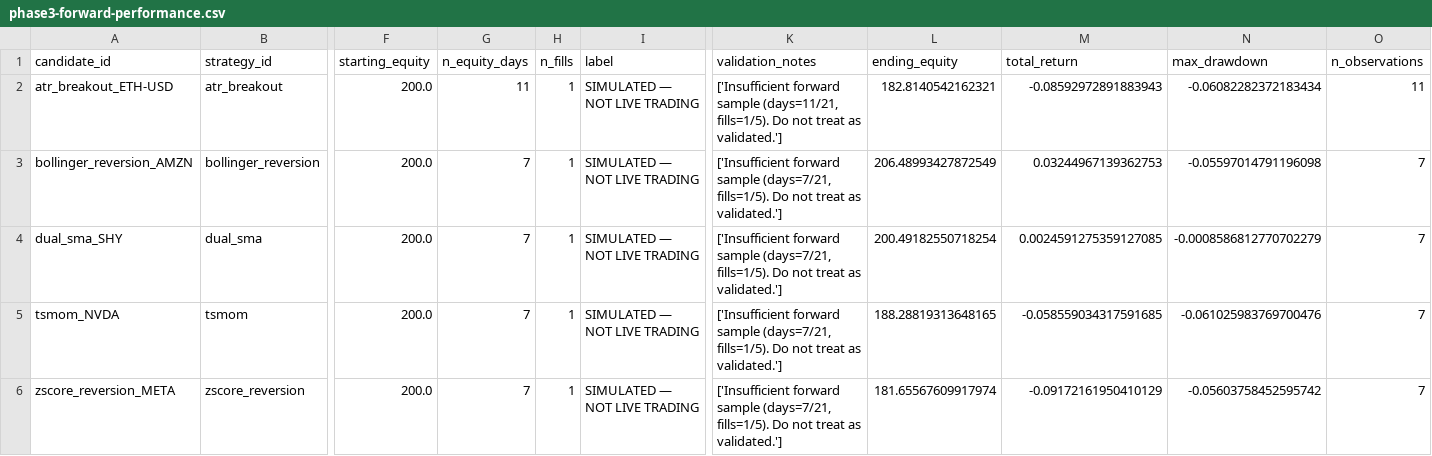
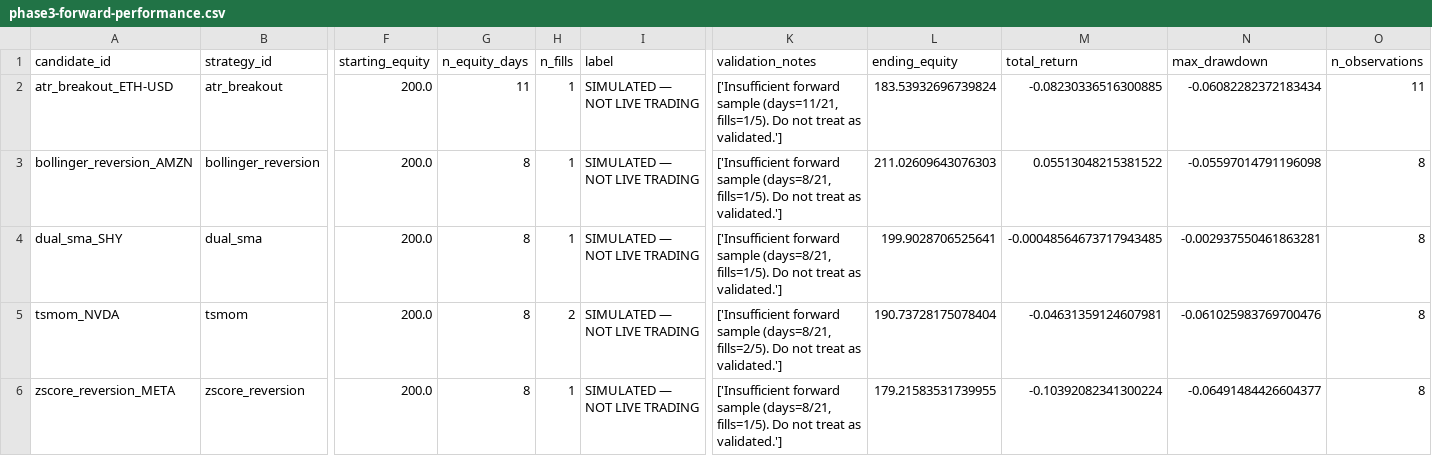
Before and after one commit to AadeshSahoo/QuantStrategyFinder, a CSV file: exports/phase3-forward-performance.csv, drawn as a sheet; only a part is shown, gaps mark what is left out; the diff names each change by its address in the sheet, - before the commit and + after, or states it on an @@ line.

```diff
--- a/exports/phase3-forward-performance.csv
+++ b/exports/phase3-forward-performance.csv
-L2 (ending_equity): 182.8140542162321
+L2 (ending_equity): 183.53932696739824
-M2 (total_return): -0.08592972891883943
+M2 (total_return): -0.08230336516300885
-G3:G6 (n_equity_days): 7
+G3:G6 (n_equity_days): 8
-K3:K4 (validation_notes): …forward sample (days=7/21, fills=1/5). Do…
+K3:K4 (validation_notes): …forward sample (days=8/21, fills=1/5). Do…
-L3 (ending_equity): 206.48993427872549
+L3 (ending_equity): 211.02609643076303
-M3 (total_return): 0.03244967139362753
+M3 (total_return): 0.05513048215381522
-O3:O6 (n_observations): 7
+O3:O6 (n_observations): 8
-L4 (ending_equity): 200.49182550718254
+L4 (ending_equity): 199.9028706525641
-M4 (total_return): 0.0024591275359127085
+M4 (total_return): -0.00048564673717943485
-N4 (max_drawdown): -0.0008586812770702279
+N4 (max_drawdown): -0.002937550461863281
-H5 (n_fills): 1
+H5 (n_fills): 2
-K5 (validation_notes): …forward sample (days=7/21, fills=1/5). Do not…
+K5 (validation_notes): …forward sample (days=8/21, fills=2/5). Do not…
-L5 (ending_equity): 188.28819313648165
+L5 (ending_equity): 190.73728175078404
-M5 (total_return): -0.058559034317591685
+M5 (total_return): -0.04631359124607981
-K6 (validation_notes): …forward sample (days=7/21, fills=1/5). Do…
+K6 (validation_notes): …forward sample (days=8/21, fills=1/5). Do…
-L6 (ending_equity): 181.65567609917974
+L6 (ending_equity): 179.21583531739955
-M6 (total_return): -0.09172161950410129
+M6 (total_return): -0.10392082341300224
-N6 (max_drawdown): -0.05603758452595742
+N6 (max_drawdown): -0.06491484426604377
```
Also changed, not shown: exports/phase3-equity.csv, exports/phase3-orders.csv, 7 other files.
